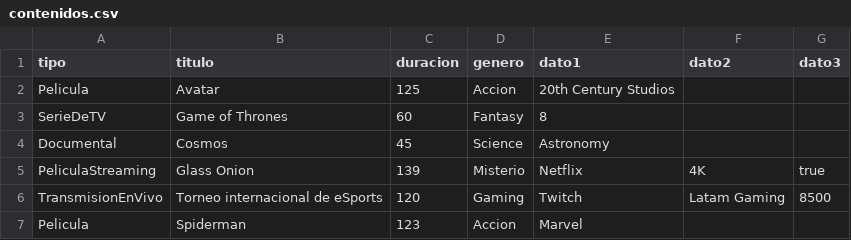
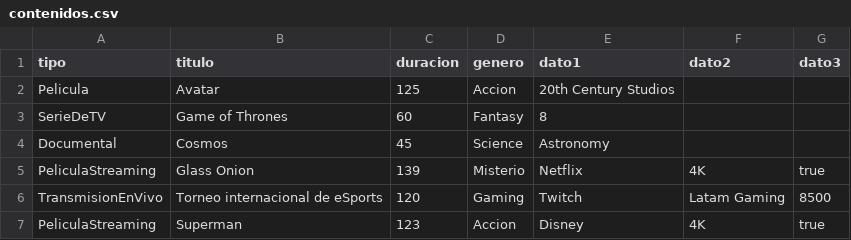
Before and after one commit to JuanXavierPeralta/Tarea-4---contenido-audiovisual-mvc-csv, a CSV file: datos/contenidos.csv, drawn as a sheet.

```diff
--- a/datos/contenidos.csv
+++ b/datos/contenidos.csv
@@ -6,2 +6,2 @@ PeliculaStreaming,Glass Onion,139,Misterio,Netflix,4K,true
 TransmisionEnVivo,Torneo internacional de eSports,120,Gaming,Twitch,Latam Gaming,8500
-Pelicula,Spiderman,123,Accion,Marvel,,
+PeliculaStreaming,Superman,123,Accion,Disney,4K,true
```
Also changed, not shown: 3 other files.
